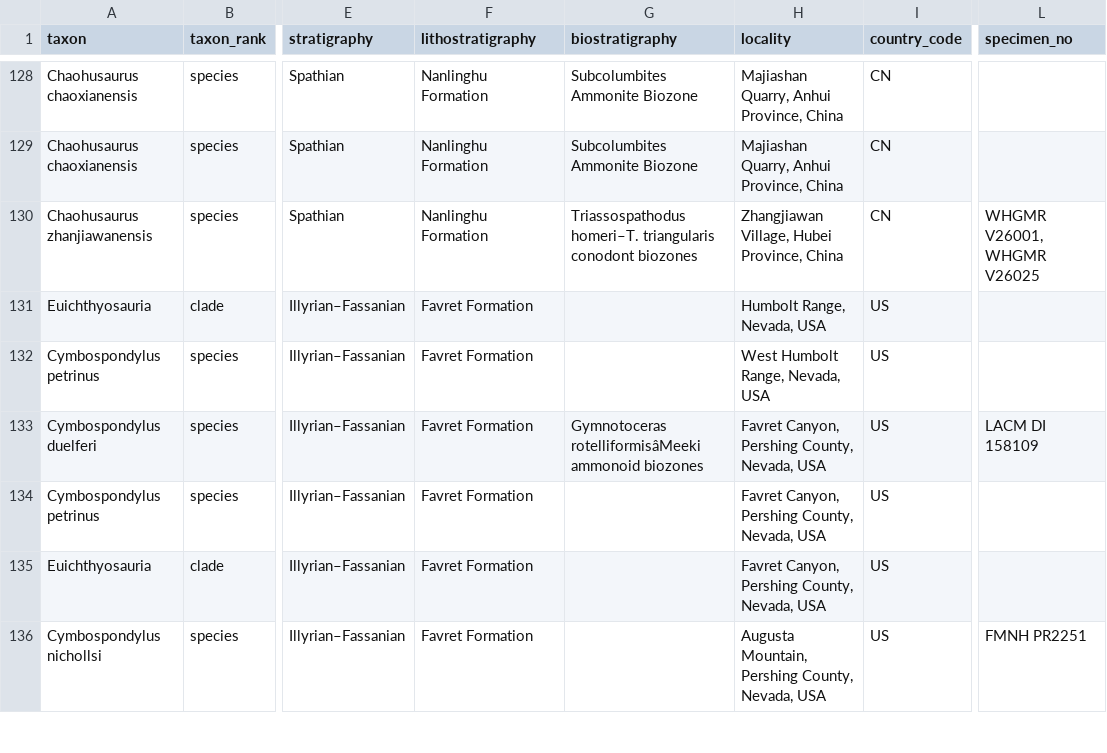
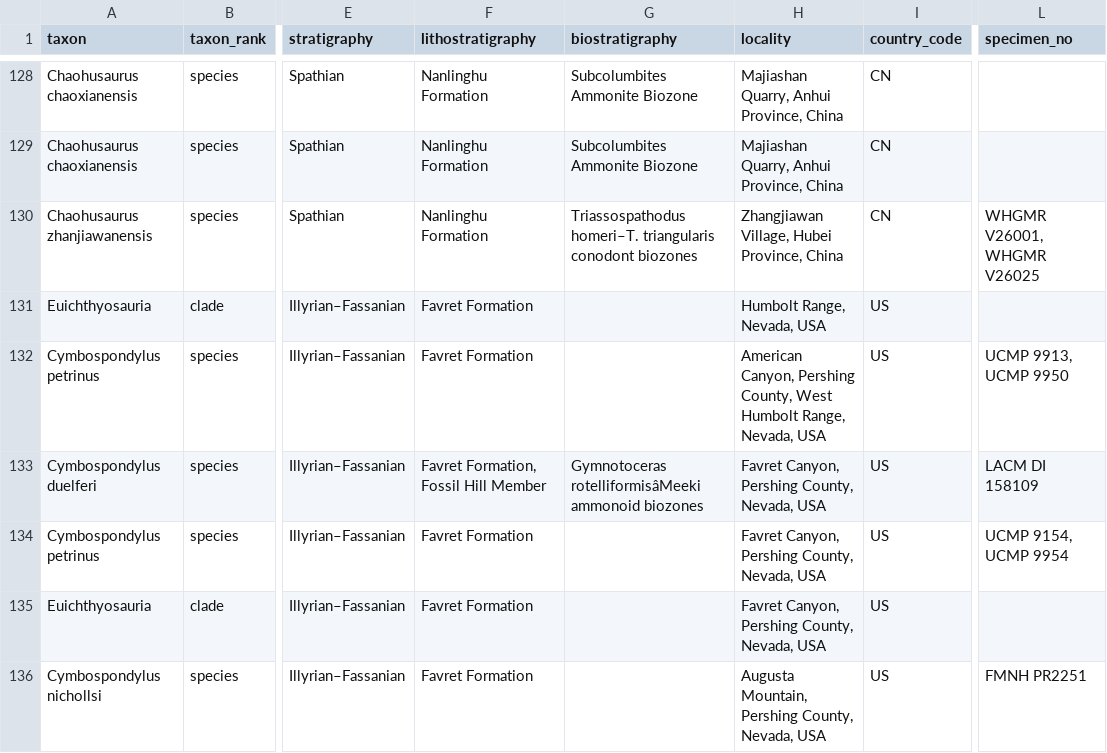
Before and after one commit to benjaminmoon/palass22, a TSV file: my_ichthyosaur_occurrences.tsv, drawn as a sheet; only a part is shown, gaps mark what is left out; the diff names each change by its address in the sheet, - before the commit and + after, or states it on an @@ line.

Commit message:
add occurrences for *Cymbospondylus*

```diff
--- a/my_ichthyosaur_occurrences.tsv
+++ b/my_ichthyosaur_occurrences.tsv
-H132 (locality): West Humbolt…
+H132 (locality): American Canyon, Pershing County, West Humbolt…
-L132 (specimen_no): (empty)
+L132 (specimen_no): UCMP 9913, UCMP 9950
-F133 (lithostratigraphy): Favret Formation
+F133 (lithostratigraphy): Favret Formation, Fossil Hill Member
-L134 (specimen_no): (empty)
+L134 (specimen_no): UCMP 9154, UCMP 9954
```
